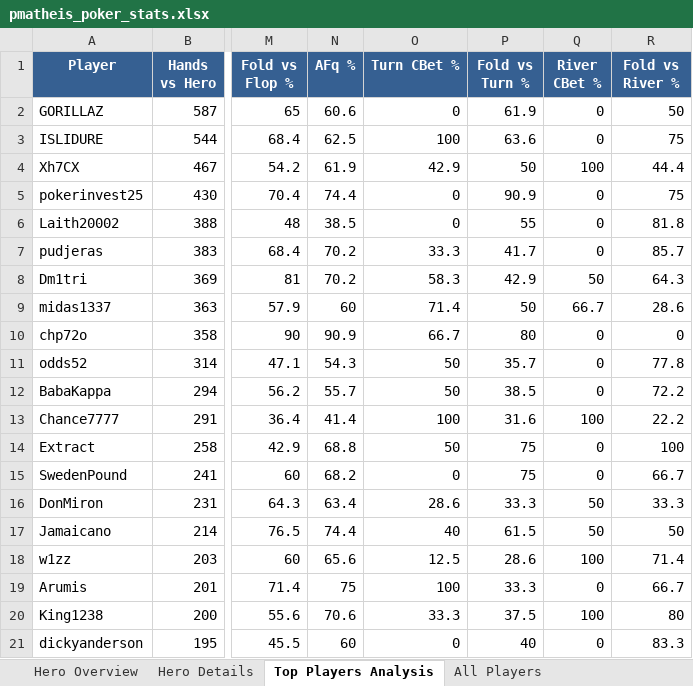
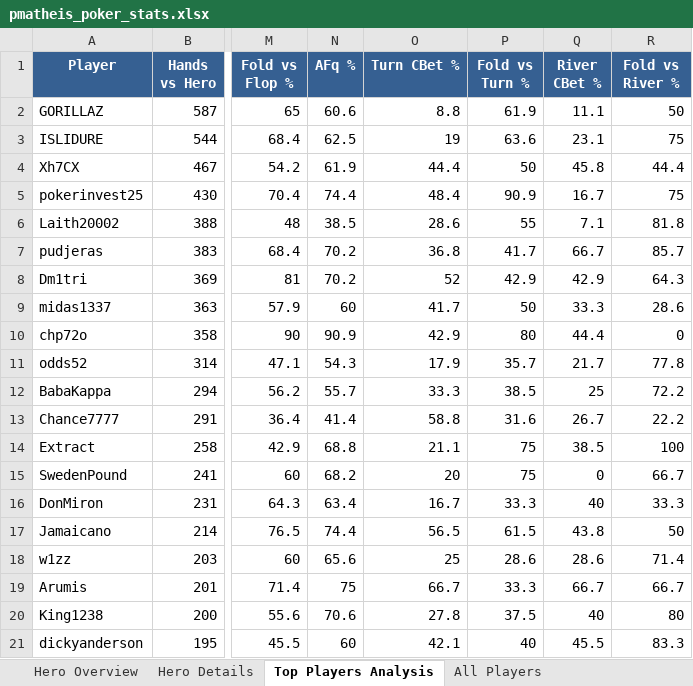
Before and after one commit to pablomatheis/coinpoker_hh, an Excel workbook: data/pmatheis_poker_stats.xlsx, sheet Top Players Analysis, drawn as a sheet; only a part is shown, gaps mark what is left out; values as stored, in another font and other column widths than the file's, no borders; conditional formats not drawn; the diff names each change by its address in the sheet, - before the commit and + after, or states it on an @@ line.

```diff
--- a/data/pmatheis_poker_stats.xlsx (sheet Top Players Analysis)
+++ b/data/pmatheis_poker_stats.xlsx (sheet Top Players Analysis)
-O2 (Turn CBet %): 0
+O2 (Turn CBet %): 8.8
-Q2 (River CBet %): 0
+Q2 (River CBet %): 11.1
-O3 (Turn CBet %): 100
+O3 (Turn CBet %): 19
-Q3 (River CBet %): 0
+Q3 (River CBet %): 23.1
-O4 (Turn CBet %): 42.9
+O4 (Turn CBet %): 44.4
-Q4 (River CBet %): 100
+Q4 (River CBet %): 45.8
-O5 (Turn CBet %): 0
+O5 (Turn CBet %): 48.4
-Q5 (River CBet %): 0
+Q5 (River CBet %): 16.7
-O6 (Turn CBet %): 0
+O6 (Turn CBet %): 28.6
-Q6 (River CBet %): 0
+Q6 (River CBet %): 7.1
-O7 (Turn CBet %): 33.3
+O7 (Turn CBet %): 36.8
-Q7 (River CBet %): 0
+Q7 (River CBet %): 66.7
-O8 (Turn CBet %): 58.3
+O8 (Turn CBet %): 52
-Q8 (River CBet %): 50
+Q8 (River CBet %): 42.9
-O9 (Turn CBet %): 71.4
+O9 (Turn CBet %): 41.7
-Q9 (River CBet %): 66.7
+Q9 (River CBet %): 33.3
-O10 (Turn CBet %): 66.7
+O10 (Turn CBet %): 42.9
-Q10 (River CBet %): 0
+Q10 (River CBet %): 44.4
-O11 (Turn CBet %): 50
+O11 (Turn CBet %): 17.9
-Q11 (River CBet %): 0
+Q11 (River CBet %): 21.7
-O12 (Turn CBet %): 50
+O12 (Turn CBet %): 33.3
-Q12 (River CBet %): 0
+Q12 (River CBet %): 25
-O13 (Turn CBet %): 100
+O13 (Turn CBet %): 58.8
-Q13 (River CBet %): 100
+Q13 (River CBet %): 26.7
-O14 (Turn CBet %): 50
+O14 (Turn CBet %): 21.1
-Q14 (River CBet %): 0
+Q14 (River CBet %): 38.5
-O15 (Turn CBet %): 0
+O15 (Turn CBet %): 20
-O16 (Turn CBet %): 28.6
+O16 (Turn CBet %): 16.7
-Q16 (River CBet %): 50
+Q16 (River CBet %): 40
-O17 (Turn CBet %): 40
+O17 (Turn CBet %): 56.5
-Q17 (River CBet %): 50
+Q17 (River CBet %): 43.8
-O18 (Turn CBet %): 12.5
+O18 (Turn CBet %): 25
-Q18 (River CBet %): 100
+Q18 (River CBet %): 28.6
-O19 (Turn CBet %): 100
+O19 (Turn CBet %): 66.7
-Q19 (River CBet %): 0
+Q19 (River CBet %): 66.7
-O20 (Turn CBet %): 33.3
+O20 (Turn CBet %): 27.8
-Q20 (River CBet %): 100
+Q20 (River CBet %): 40
-O21 (Turn CBet %): 0
+O21 (Turn CBet %): 42.1
-Q21 (River CBet %): 0
+Q21 (River CBet %): 45.5
```
Also changed, not shown: sheet All Players, sheet Hero Details, 10 other files.
